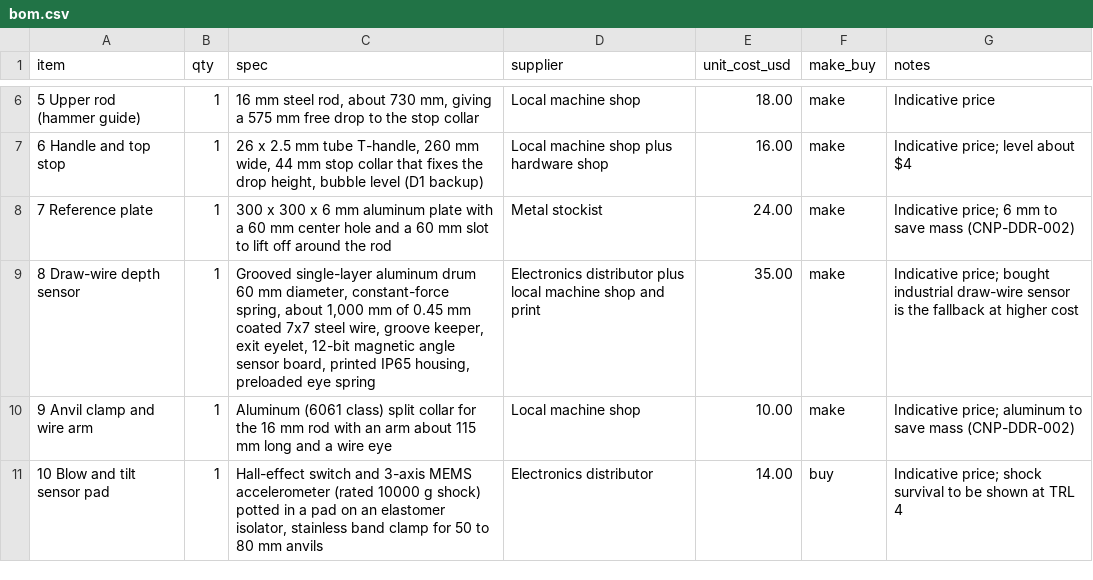
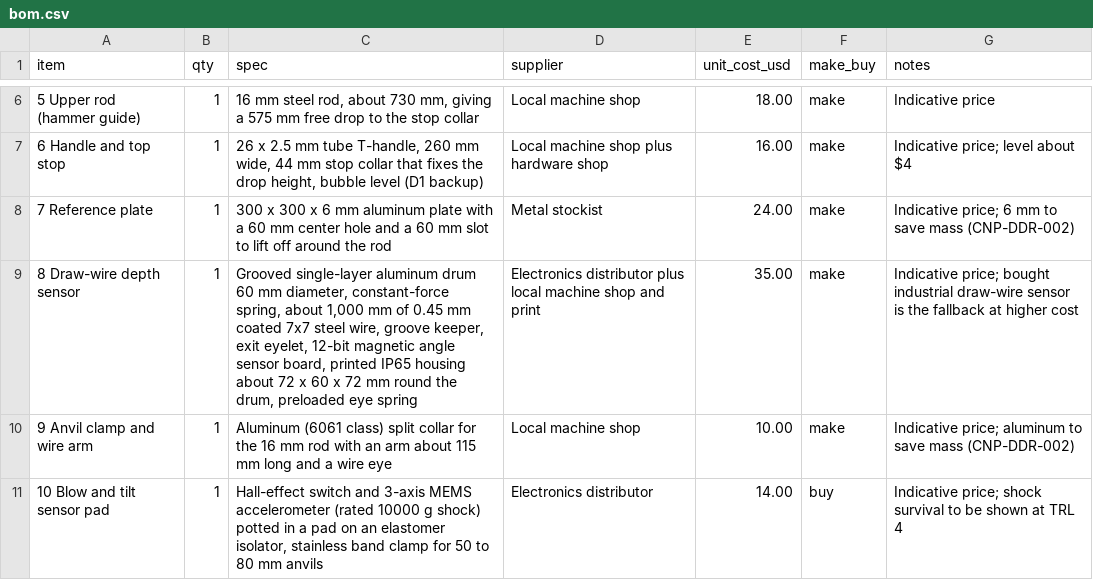
Before and after one commit to BoujeeEnjinia1701/conepro, a CSV file: bom/bom.csv, drawn as a sheet; only a part is shown, gaps mark what is left out.

```diff
--- a/bom/bom.csv
+++ b/bom/bom.csv
@@ -8,3 +8,3 @@ item,qty,spec,supplier,unit_cost_usd,make_buy,notes
 7 Reference plate,1,"300 x 300 x 6 mm aluminum plate with a 60 mm center hole and a 60 mm slot to lift off around the rod",Metal stockist,24.00,make,Indicative price; 6 mm to save mass (CNP-DDR-002)
-8 Draw-wire depth sensor,1,"Grooved single-layer aluminum drum 60 mm diameter, constant-force spring, about 1,000 mm of 0.45 mm coated 7x7 steel wire, groove keeper, exit eyelet, 12-bit magnetic angle sensor board, printed IP65 housing, preloaded eye spring",Electronics distributor plus local machine shop and print,35.00,make,Indicative price; bought industrial draw-wire sensor is the fallback at higher cost
+8 Draw-wire depth sensor,1,"Grooved single-layer aluminum drum 60 mm diameter, constant-force spring, about 1,000 mm of 0.45 mm coated 7x7 steel wire, groove keeper, exit eyelet, 12-bit magnetic angle sensor board, printed IP65 housing about 72 x 60 x 72 mm round the drum, preloaded eye spring",Electronics distributor plus local machine shop and print,35.00,make,Indicative price; bought industrial draw-wire sensor is the fallback at higher cost
 9 Anvil clamp and wire arm,1,"Aluminum (6061 class) split collar for the 16 mm rod with an arm about 115 mm long and a wire eye",Local machine shop,10.00,make,Indicative price; aluminum to save mass (CNP-DDR-002)
```
Also changed, not shown: 35 other files.
